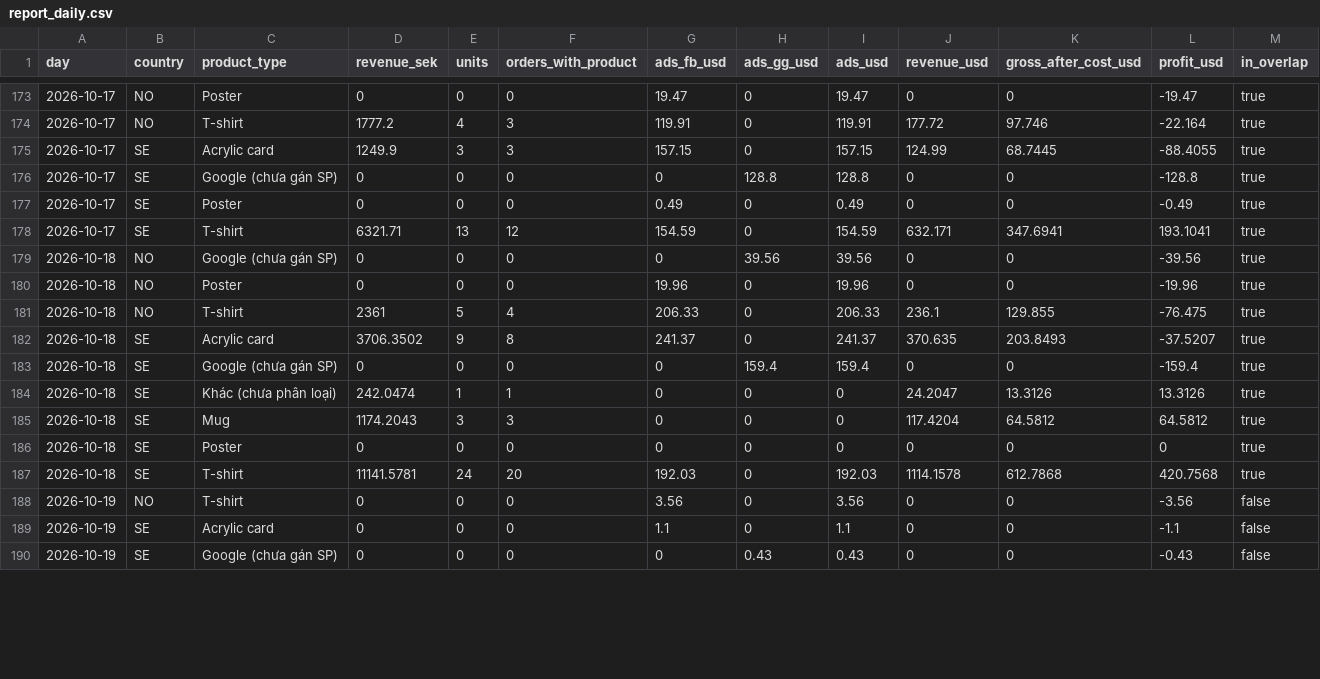
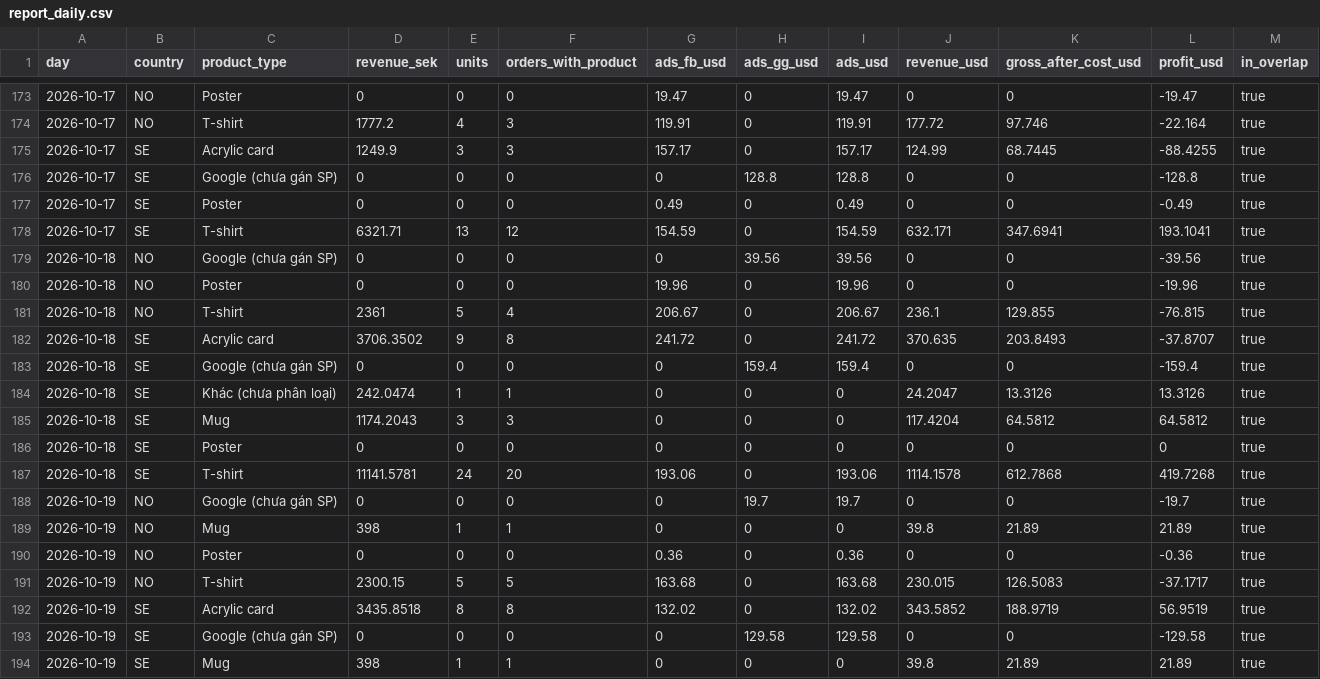
Before and after one commit to tiendatpham2407-bot/dashboard, a CSV file: report_daily.csv, drawn as a sheet; only a part is shown, gaps mark what is left out; the diff covers the shown part only.

Commit message:
Cập nhật report_daily.csv 2026-10-20 09:32

```diff
--- a/report_daily.csv
+++ b/report_daily.csv
@@ -174,3 +174,3 @@ day,country,product_type,revenue_sek,units,orders_with_product,ads_fb_usd,ads_gg
 2026-10-17,NO,T-shirt,1777.2,4,3,119.91,0,119.91,177.72,97.746,-22.164,true
-2026-10-17,SE,Acrylic card,1249.9,3,3,157.15,0,157.15,124.99,68.7445,-88.4055,true
+2026-10-17,SE,Acrylic card,1249.9,3,3,157.17,0,157.17,124.99,68.7445,-88.4255,true
 2026-10-17,SE,Google (chưa gán SP),0,0,0,0,128.8,128.8,0,0,-128.8,true
@@ -180,4 +180,4 @@ day,country,product_type,revenue_sek,units,orders_with_product,ads_fb_usd,ads_gg
 2026-10-18,NO,Poster,0,0,0,19.96,0,19.96,0,0,-19.96,true
-2026-10-18,NO,T-shirt,2361,5,4,206.33,0,206.33,236.1,129.855,-76.475,true
-2026-10-18,SE,Acrylic card,3706.3502,9,8,241.37,0,241.37,370.635,203.8493,-37.5207,true
+2026-10-18,NO,T-shirt,2361,5,4,206.67,0,206.67,236.1,129.855,-76.815,true
+2026-10-18,SE,Acrylic card,3706.3502,9,8,241.72,0,241.72,370.635,203.8493,-37.8707,true
 2026-10-18,SE,Google (chưa gán SP),0,0,0,0,159.4,159.4,0,0,-159.4,true
@@ -186,5 +186,9 @@ day,country,product_type,revenue_sek,units,orders_with_product,ads_fb_usd,ads_gg
 2026-10-18,SE,Poster,0,0,0,0,0,0,0,0,0,true
-2026-10-18,SE,T-shirt,11141.5781,24,20,192.03,0,192.03,1114.1578,612.7868,420.7568,true
-2026-10-19,NO,T-shirt,0,0,0,3.56,0,3.56,0,0,-3.56,false
-2026-10-19,SE,Acrylic card,0,0,0,1.1,0,1.1,0,0,-1.1,false
-2026-10-19,SE,Google (chưa gán SP),0,0,0,0,0.43,0.43,0,0,-0.43,false
+2026-10-18,SE,T-shirt,11141.5781,24,20,193.06,0,193.06,1114.1578,612.7868,419.7268,true
+2026-10-19,NO,Google (chưa gán SP),0,0,0,0,19.7,19.7,0,0,-19.7,true
+2026-10-19,NO,Mug,398,1,1,0,0,0,39.8,21.89,21.89,true
+2026-10-19,NO,Poster,0,0,0,0.36,0,0.36,0,0,-0.36,true
+2026-10-19,NO,T-shirt,2300.15,5,5,163.68,0,163.68,230.015,126.5083,-37.1717,true
+2026-10-19,SE,Acrylic card,3435.8518,8,8,132.02,0,132.02,343.5852,188.9719,56.9519,true
+2026-10-19,SE,Google (chưa gán SP),0,0,0,0,129.58,129.58,0,0,-129.58,true
+2026-10-19,SE,Mug,398,1,1,0,0,0,39.8,21.89,21.89,true
```
Also changed, not shown: 6 added rows and 5 edited cells elsewhere in this file.
